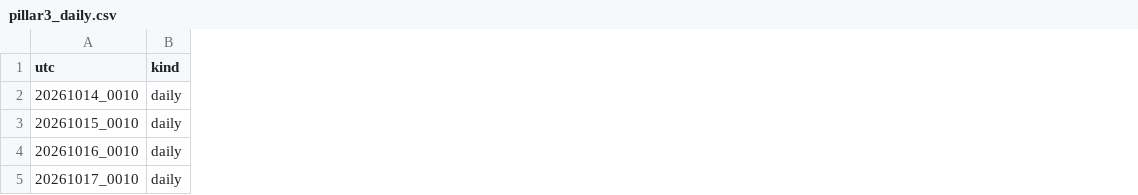
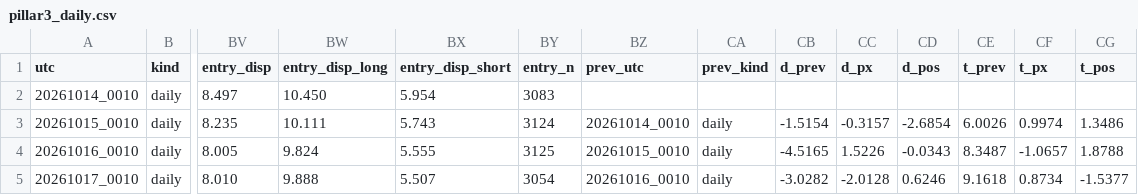
Before and after one commit to hinzorlov-web/btc-hl-collector, a CSV file: data/pillar3_daily.csv, drawn as a sheet; only a part is shown, gaps mark what is left out; the diff names each change by its address in the sheet, - before the commit and + after, or states it on an @@ line.

```diff
--- a/data/pillar3_daily.csv
+++ b/data/pillar3_daily.csv
+column BV (entry_disp), rows 2-5: 8.497 | 8.235 | 8.005 | 8.010
+column BW (entry_disp_long), rows 2-5: 10.450 | 10.111 | 9.824 | 9.888
+column BX (entry_disp_short), rows 2-5: 5.954 | 5.743 | 5.555 | 5.507
+column BY (entry_n), rows 2-5: 3083 | 3124 | 3125 | 3054
+column BZ (prev_utc), rows 3-5: 20261014_0010 | 20261015_0010 | 20261016_0010
+column CA (prev_kind), rows 3-5: all daily
+column CB (d_prev), rows 3-5: -1.5154 | -4.5165 | -3.0282
+column CC (d_px), rows 3-5: -0.3157 | 1.5226 | -2.0128
+column CD (d_pos), rows 3-5: -2.6854 | -0.0343 | 0.6246
+column CE (t_prev), rows 3-5: 6.0026 | 8.3487 | 9.1618
+column CF (t_px), rows 3-5: 0.9974 | -1.0657 | 0.8734
+column CG (t_pos), rows 3-5: 1.3486 | 1.8788 | -1.5377
```
Also changed, not shown: 1 other file.
